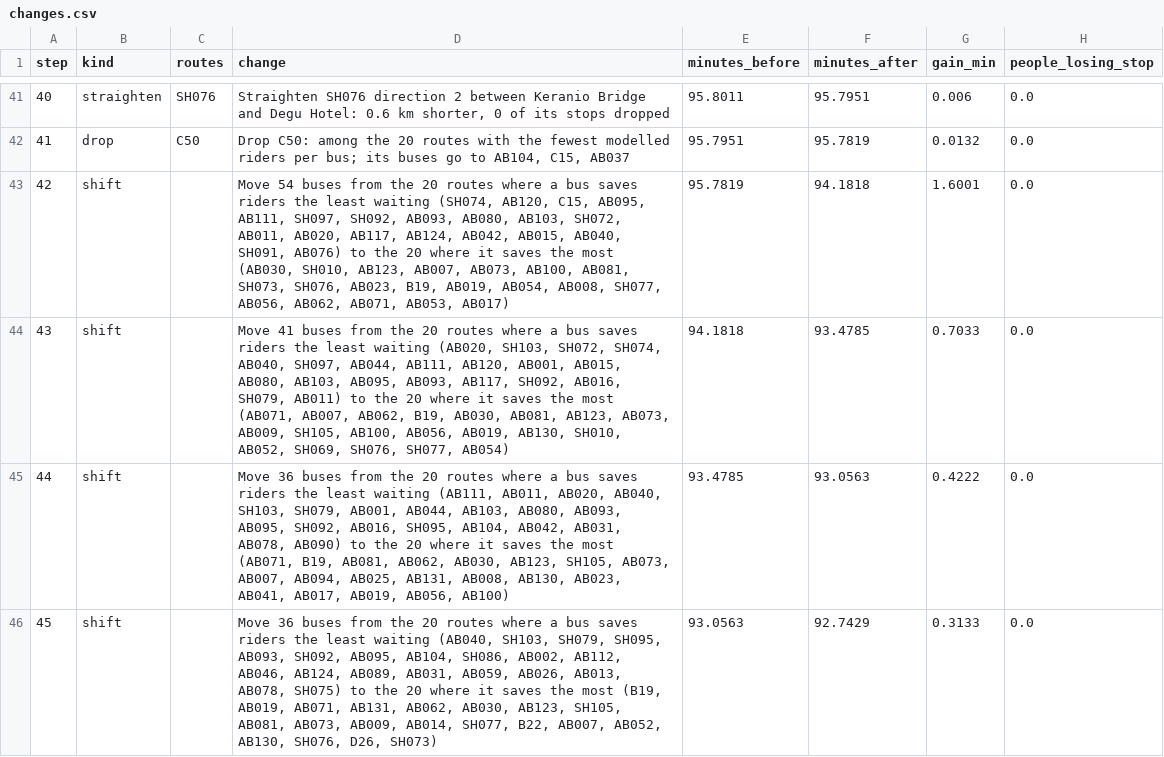
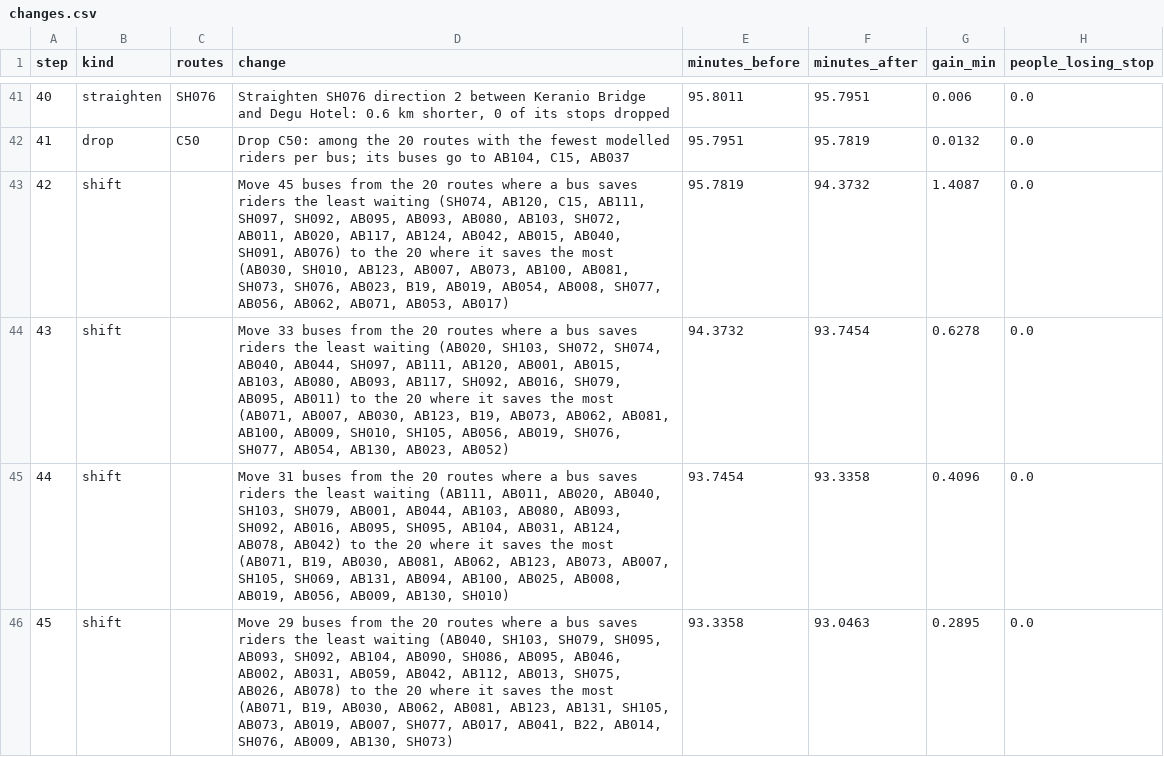
Before and after one commit to ismatsamadov/line, a CSV file: output/cities/addis_ababa/redesign/changes.csv, drawn as a sheet; only a part is shown, gaps mark what is left out.

Commit message:
Start the redesign from the buses today's headways can use, not the timetable's
Plan.from_headways gave each route the buses of its timetable headway,
but plans never run a route more often than min_headway_min, so buses a
timetable runs beyond that stood idle in today's plan and the search
could hand them to other routes. In Accra and Addis Ababa the same-buses
option then ran 2,305 and 992 buses against a baseline of 2,183 and 972,
and its gain rested on the difference. Today's plan now holds only the
buses its headways can use. Accra's same-buses gain is 2.57 minutes
(2.79) and Addis Ababa's 3.45 (3.70); with trip times kept they save 859
and 413 buses, Trujillo 1,168. Over all 26 cities that is 3,910 fewer
buses, 30%; the 23 operator networks are unchanged at 1,470 of 7,375.
No other city has a route that runs more often than every 3 minutes, so
none changes. Accra's and Addis Ababa's redesigned feeds are in the
Hugging Face dataset as commit 995a3976, which REVISION now pins.

```diff
--- a/output/cities/addis_ababa/redesign/changes.csv
+++ b/output/cities/addis_ababa/redesign/changes.csv
@@ -42,5 +42,5 @@
 41,drop,C50,"Drop C50: among the 20 routes with the fewest modelled riders per bus; its buses go to AB104, C15, AB037",95.7951,95.7819,0.0132,0.0
-42,shift,,"Move 54 buses from the 20 routes where a bus saves riders the least waiting (SH074, AB120, C15, AB095, AB111, SH097, SH092, AB093, AB080, AB103, SH072, AB011, AB020, AB117, AB124, AB042, AB015, AB040, SH091, AB076) to the 20 where it saves the most (AB030, SH010, AB123, AB007, AB073, AB100, AB081, SH073, SH076, AB023, B19, AB019, AB054, AB008, SH077, AB056, AB062, AB071, AB053, AB017)",95.7819,94.1818,1.6001,0.0
-43,shift,,"Move 41 buses from the 20 routes where a bus saves riders the least waiting (AB020, SH103, SH072, SH074, AB040, SH097, AB044, AB111, AB120, AB001, AB015, AB080, AB103, AB095, AB093, AB117, SH092, AB016, SH079, AB011) to the 20 where it saves the most (AB071, AB007, AB062, B19, AB030, AB081, AB123, AB073, AB009, SH105, AB100, AB056, AB019, AB130, SH010, AB052, SH069, SH076, SH077, AB054)",94.1818,93.4785,0.7033,0.0
-44,shift,,"Move 36 buses from the 20 routes where a bus saves riders the least waiting (AB111, AB011, AB020, AB040, SH103, SH079, AB001, AB044, AB103, AB080, AB093, AB095, SH092, AB016, SH095, AB104, AB042, AB031, AB078, AB090) to the 20 where it saves the most (AB071, B19, AB081, AB062, AB030, AB123, SH105, AB073, AB007, AB094, AB025, AB131, AB008, AB130, AB023, AB041, AB017, AB019, AB056, AB100)",93.4785,93.0563,0.4222,0.0
-45,shift,,"Move 36 buses from the 20 routes where a bus saves riders the least waiting (AB040, SH103, SH079, SH095, AB093, SH092, AB095, AB104, SH086, AB002, AB112, AB046, AB124, AB089, AB031, AB059, AB026, AB013, AB078, SH075) to the 20 where it saves the most (B19, AB019, AB071, AB131, AB062, AB030, AB123, SH105, AB081, AB073, AB009, AB014, SH077, B22, AB007, AB052, AB130, SH076, D26, SH073)",93.0563,92.7429,0.3133,0.0
+42,shift,,"Move 45 buses from the 20 routes where a bus saves riders the least waiting (SH074, AB120, C15, AB111, SH097, SH092, AB095, AB093, AB080, AB103, SH072, AB011, AB020, AB117, AB124, AB042, AB015, AB040, SH091, AB076) to the 20 where it saves the most (AB030, SH010, AB123, AB007, AB073, AB100, AB081, SH073, SH076, AB023, B19, AB019, AB054, AB008, SH077, AB056, AB062, AB071, AB053, AB017)",95.7819,94.3732,1.4087,0.0
+43,shift,,"Move 33 buses from the 20 routes where a bus saves riders the least waiting (AB020, SH103, SH072, SH074, AB040, AB044, SH097, AB111, AB120, AB001, AB015, AB103, AB080, AB093, AB117, SH092, AB016, SH079, AB095, AB011) to the 20 where it saves the most (AB071, AB007, AB030, AB123, B19, AB073, AB062, AB081, AB100, AB009, SH010, SH105, AB056, AB019, SH076, SH077, AB054, AB130, AB023, AB052)",94.3732,93.7454,0.6278,0.0
+44,shift,,"Move 31 buses from the 20 routes where a bus saves riders the least waiting (AB111, AB011, AB020, AB040, SH103, SH079, AB001, AB044, AB103, AB080, AB093, SH092, AB016, AB095, SH095, AB104, AB031, AB124, AB078, AB042) to the 20 where it saves the most (AB071, B19, AB030, AB081, AB062, AB123, AB073, AB007, SH105, SH069, AB131, AB094, AB100, AB025, AB008, AB019, AB056, AB009, AB130, SH010)",93.7454,93.3358,0.4096,0.0
+45,shift,,"Move 29 buses from the 20 routes where a bus saves riders the least waiting (AB040, SH103, SH079, SH095, AB093, SH092, AB104, AB090, SH086, AB095, AB046, AB002, AB031, AB059, AB042, AB112, AB013, SH075, AB026, AB078) to the 20 where it saves the most (AB071, B19, AB030, AB062, AB081, AB123, AB131, SH105, AB073, AB019, AB007, SH077, AB017, AB041, B22, AB014, SH076, AB009, AB130, SH073)",93.3358,93.0463,0.2895,0.0
```
Also changed, not shown: output/cities/accra/redesign/changes.csv, output/cities/accra/redesign/impact.csv, 16 other files.
